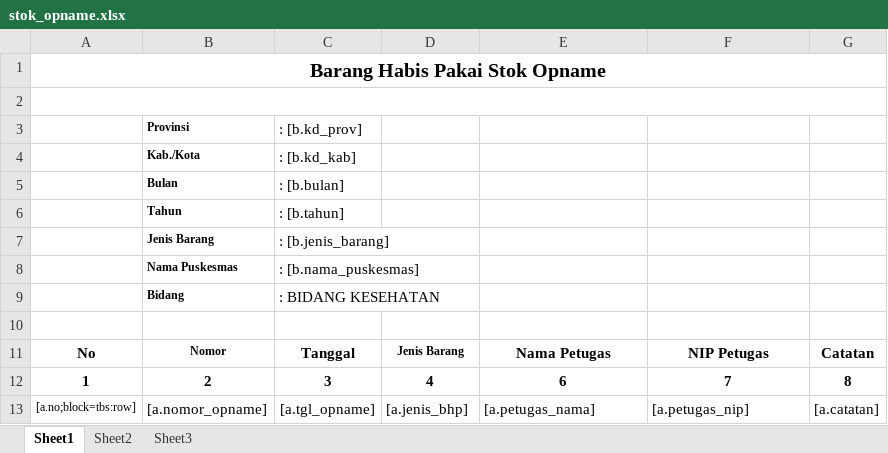
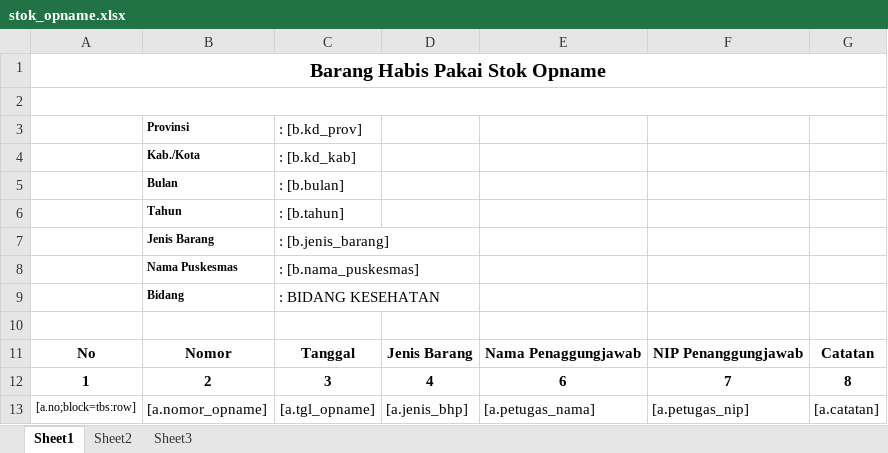
Before and after one commit to viktoredz/1nf0k35-2016-94rut, an Excel workbook: public/files/template/inventory/stok_opname.xlsx, sheet Sheet1, drawn as a sheet; values as stored, in another font and other column widths than the file's, no borders; the diff names each change by its address in the sheet, - before the commit and + after, or states it on an @@ line.

```diff
--- a/public/files/template/inventory/stok_opname.xlsx (sheet Sheet1)
+++ b/public/files/template/inventory/stok_opname.xlsx (sheet Sheet1)
@@ B11 text size: larger @@
@@ D11 text size: larger @@
-E11: Nama Petugas
+E11: Nama Penaggungjawab
-F11: NIP Petugas
+F11: NIP Penanggungjawab
```
Also changed, not shown: 8 other files.
